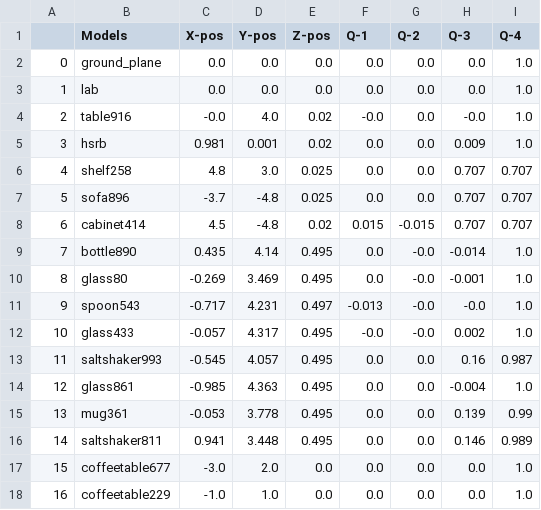
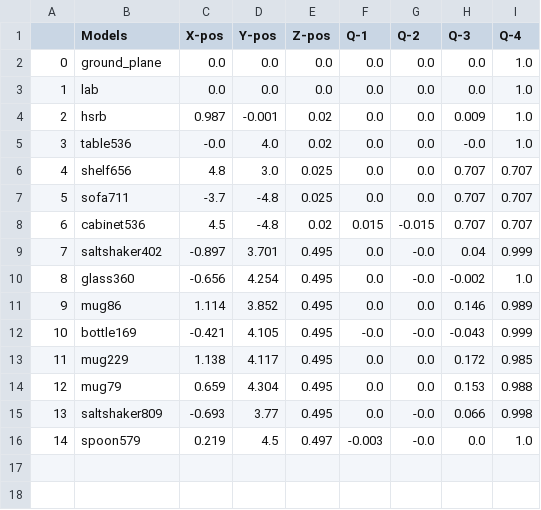
Before and after one commit to SOHAIL1996/Automatic_Test_Generation_For_Robot_Self_Examination, a CSV file: src/logger/logs/nav_end_logs.csv, drawn as a sheet; removed rows and columns are numbered as before the commit, all else as after; the diff names each change by its address in the sheet, - before the commit and + after, or states it on an @@ line.

```diff
--- a/src/logger/logs/nav_end_logs.csv
+++ b/src/logger/logs/nav_end_logs.csv
-row 4: 2 | table916 | -0.0 | 4.0 | 0.02 | -0.0 | 0.0 | -0.0 | 1.0
@@ column A renumbered between rows 4 and 11 @@
-C4 (X-pos): 0.981
+C4 (X-pos): 0.987
-D4 (Y-pos): 0.001
+D4 (Y-pos): -0.001
+row 5: 3 | table536 | -0.0 | 4.0 | 0.02 | 0.0 | 0.0 | -0.0 | 1.0
-B6 (Models): shelf258
+B6 (Models): shelf656
-B7 (Models): sofa896
+B7 (Models): sofa711
-B8 (Models): cabinet414
+B8 (Models): cabinet536
-row 9: 7 | bottle890 | 0.435 | 4.14 | 0.495 | 0.0 | -0.0 | -0.014 | 1.0
+row 9: 7 | saltshaker402 | -0.897 | 3.701 | 0.495 | 0.0 | -0.0 | 0.04 | 0.999
-B10 (Models): glass80
+B10 (Models): glass360
-C10 (X-pos): -0.269
+C10 (X-pos): -0.656
-D10 (Y-pos): 3.469
+D10 (Y-pos): 4.254
-H10 (Q-3): -0.001
+H10 (Q-3): -0.002
-row 11: 9 | spoon543 | -0.717 | 4.231 | 0.497 | -0.013 | -0.0 | -0.0 | 1.0
-row 12: 10 | glass433 | -0.057 | 4.317 | 0.495 | -0.0 | -0.0 | 0.002 | 1.0
-row 13: 11 | saltshaker993 | -0.545 | 4.057 | 0.495 | 0.0 | 0.0 | 0.16 | 0.987
-row 14: 12 | glass861 | -0.985 | 4.363 | 0.495 | 0.0 | 0.0 | -0.004 | 1.0
-row 15: 13 | mug361 | -0.053 | 3.778 | 0.495 | 0.0 | 0.0 | 0.139 | 0.99
-B11 (Models): saltshaker811
+B11 (Models): mug86
-C11 (X-pos): 0.941
+C11 (X-pos): 1.114
-D11 (Y-pos): 3.448
+D11 (Y-pos): 3.852
-row 17: 15 | coffeetable677 | -3.0 | 2.0 | 0.0 | 0.0 | 0.0 | 0.0 | 1.0
-row 18: 16 | coffeetable229 | -1.0 | 1.0 | 0.0 | 0.0 | 0.0 | 0.0 | 1.0
+row 12: 10 | bottle169 | -0.421 | 4.105 | 0.495 | -0.0 | -0.0 | -0.043 | 0.999
+row 13: 11 | mug229 | 1.138 | 4.117 | 0.495 | 0.0 | 0.0 | 0.172 | 0.985
+row 14: 12 | mug79 | 0.659 | 4.304 | 0.495 | 0.0 | 0.0 | 0.153 | 0.988
+row 15: 13 | saltshaker809 | -0.693 | 3.77 | 0.495 | 0.0 | -0.0 | 0.066 | 0.998
+row 16: 14 | spoon579 | 0.219 | 4.5 | 0.497 | -0.003 | -0.0 | 0.0 | 1.0
```
Also changed, not shown: src/logger/logs/nav_start_logs.csv, src/logger/logs/start_up_logs.csv, 31 other files.
